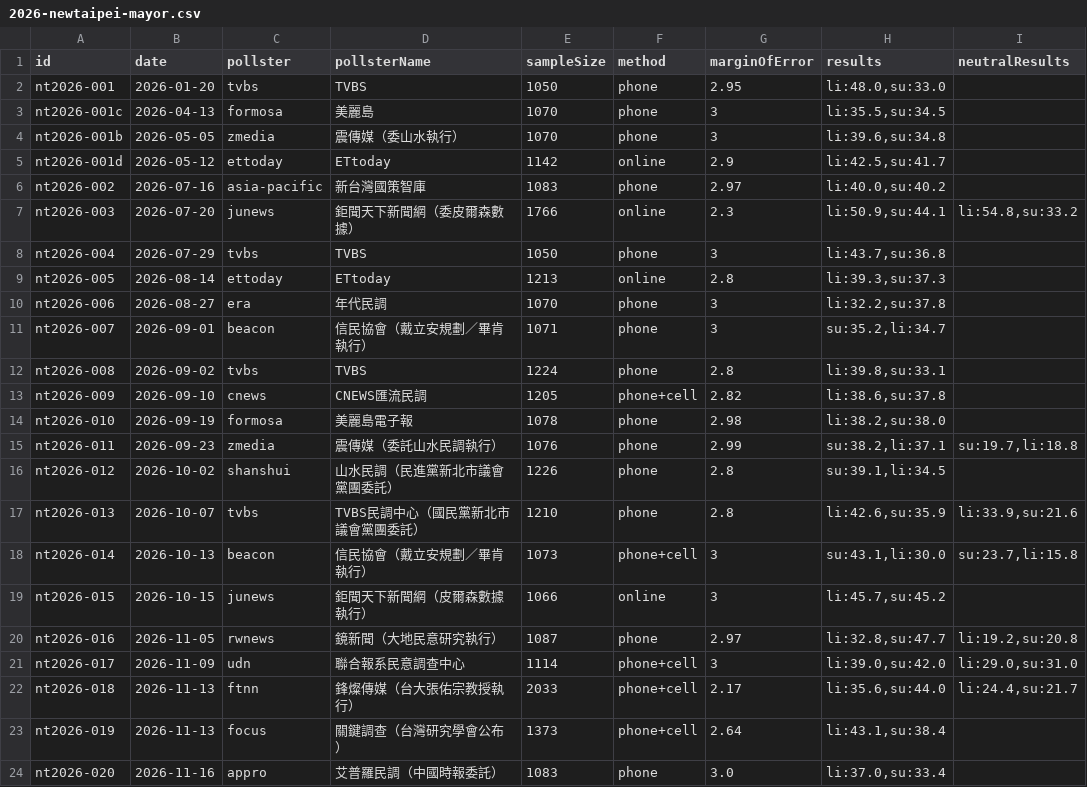
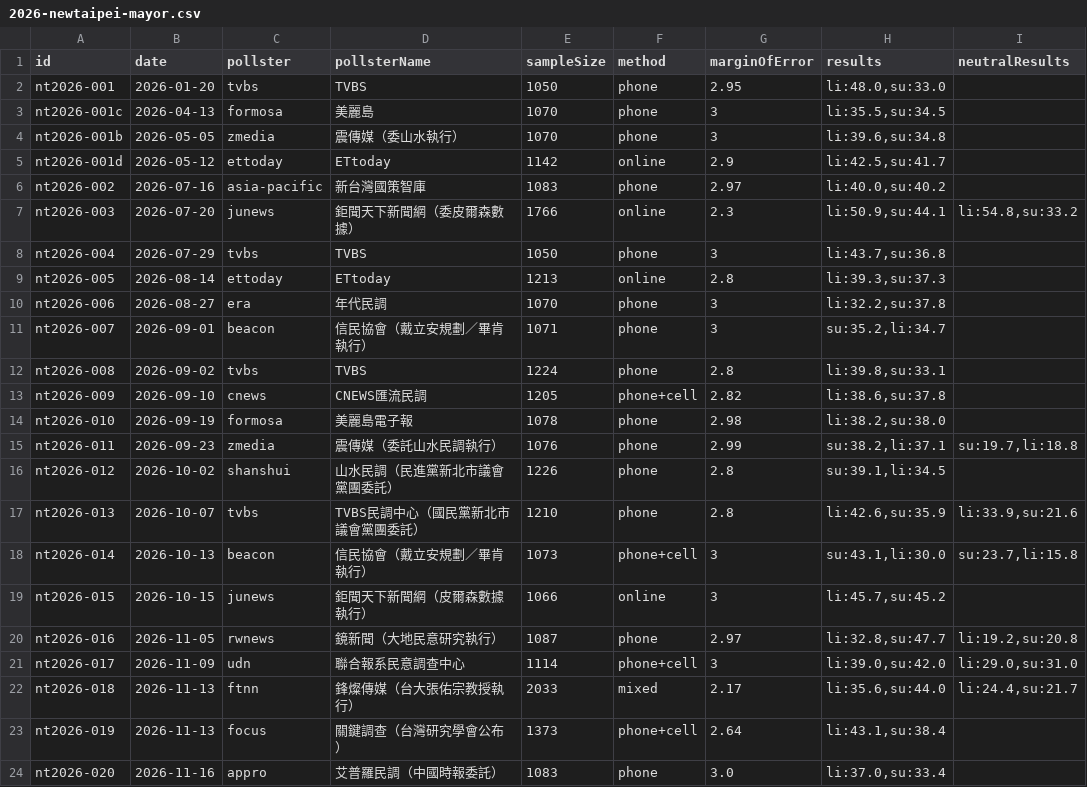
Before and after one commit to sakuradigi/clearpoll, a CSV file: sheets_import/2026-newtaipei-mayor.csv, drawn as a sheet; only a part is shown; the diff names each change by its address in the sheet, - before the commit and + after, or states it on an @@ line.

```diff
--- a/sheets_import/2026-newtaipei-mayor.csv
+++ b/sheets_import/2026-newtaipei-mayor.csv
-F22 (method): phone+cell
+F22 (method): mixed
```
Also changed, not shown: sheets_import/2026-hsinchucity-mayor.csv, sheets_import/2026-kaohsiung-mayor.csv, 7 other files.
